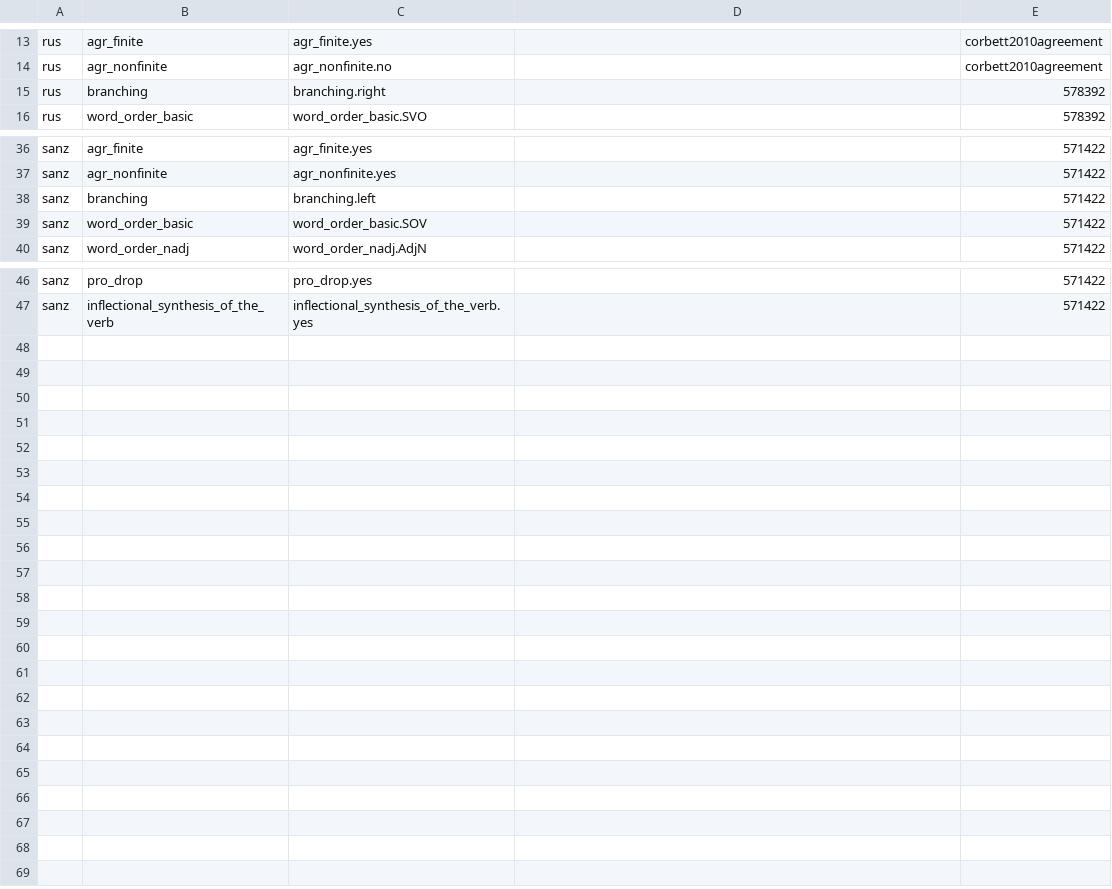
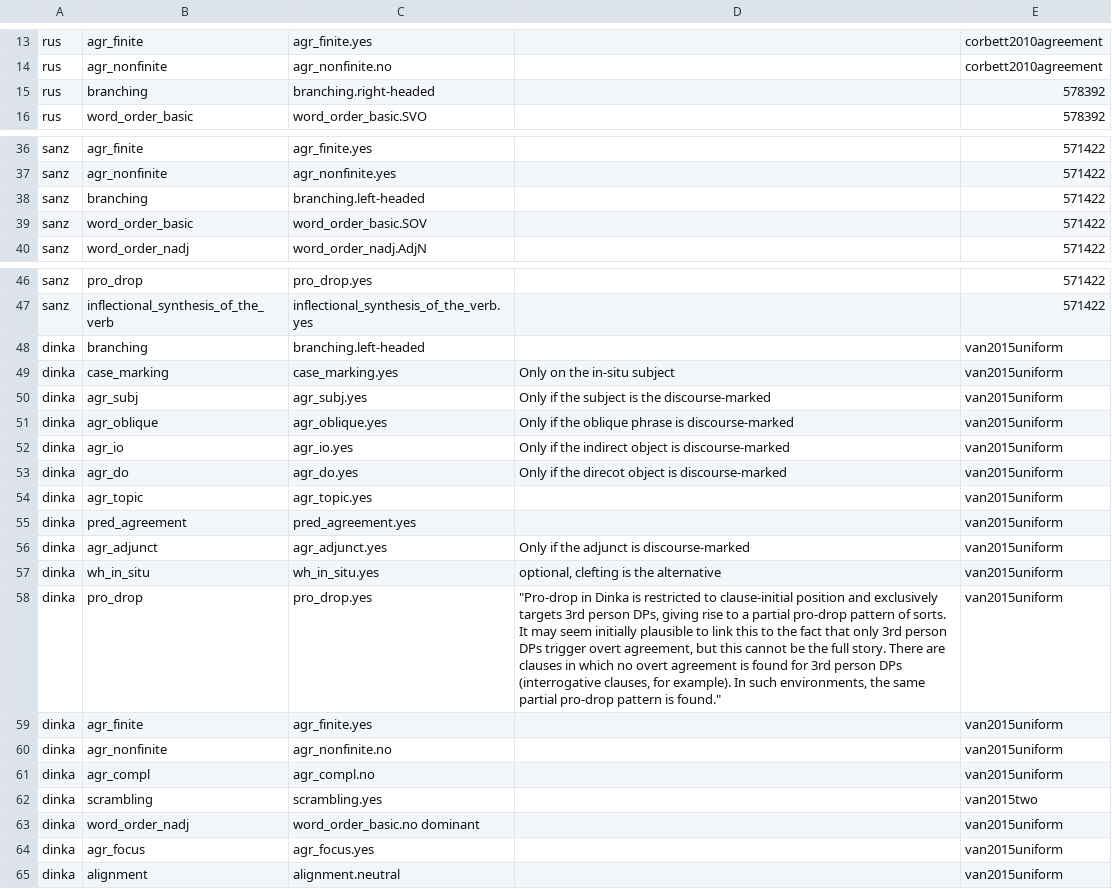
Before and after one commit to poplavushka/agrobase, a CSV file: agrobase/agrobase/data/values.csv, drawn as a sheet; only a part is shown, gaps mark what is left out.

```diff
--- a/agrobase/agrobase/data/values.csv
+++ b/agrobase/agrobase/data/values.csv
@@ -14,3 +14,3 @@ rus,agr_finite,agr_finite.yes,,corbett2010agreement
 rus,agr_nonfinite,agr_nonfinite.no,,corbett2010agreement
-rus,branching,branching.right,,578392
+rus,branching,branching.right-headed,,578392
 rus,word_order_basic,word_order_basic.SVO,,578392
@@ -37,3 +37,3 @@ sanz,agr_finite,agr_finite.yes,,571422
 sanz,agr_nonfinite,agr_nonfinite.yes,,571422
-sanz,branching,branching.left,,571422
+sanz,branching,branching.left-headed,,571422
 sanz,word_order_basic,word_order_basic.SOV,,571422
@@ -47 +47,19 @@ sanz,pro_drop,pro_drop.yes,,571422
 sanz,inflectional_synthesis_of_the_verb,inflectional_synthesis_of_the_verb.yes,,571422
+dinka,branching,branching.left-headed,,van2015uniform
+dinka,case_marking,case_marking.yes,Only on the in-situ subject,van2015uniform
+dinka,agr_subj,agr_subj.yes,Only if the subject is the discourse-marked,van2015uniform
+dinka,agr_oblique,agr_oblique.yes,Only if the oblique phrase is discourse-marked,van2015uniform
+dinka,agr_io,agr_io.yes,Only if the indirect object is discourse-marked,van2015uniform
+dinka,agr_do,agr_do.yes,Only if the direcot object is discourse-marked,van2015uniform
+dinka,agr_topic,agr_topic.yes,,van2015uniform
+dinka,pred_agreement,pred_agreement.yes,,van2015uniform
+dinka,agr_adjunct,agr_adjunct.yes,Only if the adjunct is discourse-marked,van2015uniform
+dinka,wh_in_situ,wh_in_situ.yes,"optional, clefting is the alternative",van2015uniform
+dinka,pro_drop,pro_drop.yes,"""Pro-drop in Dinka is restricted to clause-initial position and exclusively targets 3rd person DPs, giving rise to a partial pro-drop pattern of sorts. It may seem initially plausible to link this to the fact that only 3rd person DPs trigger overt agreement, but this cannot be the full story. There are clauses in which no overt agreement is found for 3rd person DPs (interrogative clauses, for example). In such environments, the same partial pro-drop pattern is found.""",van2015uniform
+dinka,agr_finite,agr_finite.yes,,van2015uniform
+dinka,agr_nonfinite,agr_nonfinite.no,,van2015uniform
+dinka,agr_compl,agr_compl.no,,van2015uniform
+dinka,scrambling,scrambling.yes,,van2015two
+dinka,word_order_nadj,word_order_basic.no dominant,,van2015uniform
+dinka,agr_focus,agr_focus.yes,,van2015uniform
+dinka,alignment,alignment.neutral,,van2015uniform
```
Also changed, not shown: agrobase/agrobase/data/codes.csv, agrobase/agrobase/data/examples.csv, 16 other files.
